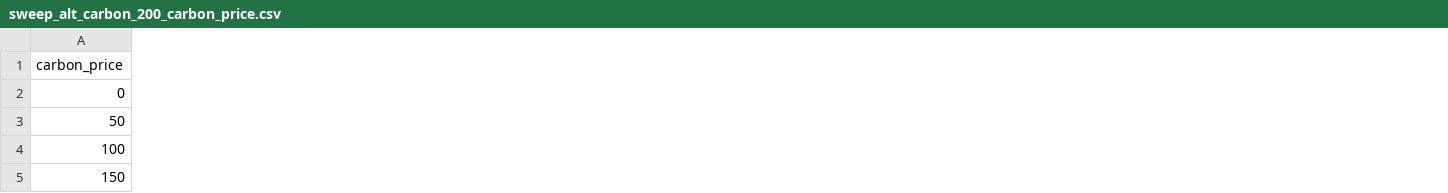
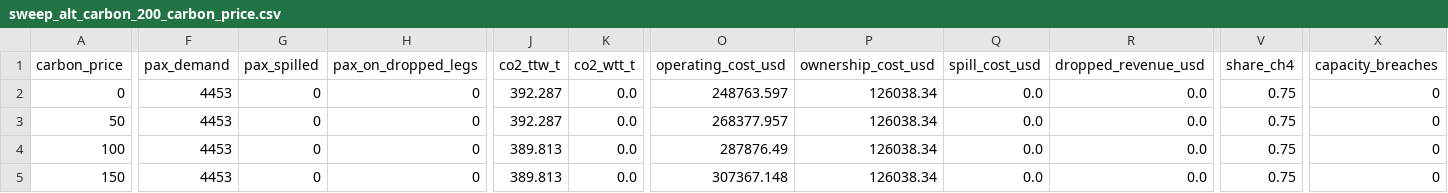
Before and after one commit to HuiLinChew/airline-alt-fuel-transition, a CSV file: outputs/sweep_alt_carbon_200_carbon_price.csv, drawn as a sheet; only a part is shown, gaps mark what is left out; the diff covers the shown part only; the diff names each change by its address in the sheet, - before the commit and + after, or states it on an @@ line.

```diff
--- a/outputs/sweep_alt_carbon_200_carbon_price.csv
+++ b/outputs/sweep_alt_carbon_200_carbon_price.csv
+column F (pax_demand), rows 2-5: all 4453
+column G (pax_spilled), rows 2-5: all 0
+column H (pax_on_dropped_legs), rows 2-5: all 0
+column J (co2_ttw_t), rows 2-5: 392.287 | 392.287 | 389.813 | 389.813
+column K (co2_wtt_t), rows 2-5: all 0.0
+column O (operating_cost_usd), rows 2-5: 248763.597 | 268377.957 | 287876.49 | 307367.148
+column P (ownership_cost_usd), rows 2-5: all 126038.34
+column Q (spill_cost_usd), rows 2-5: all 0.0
+column R (dropped_revenue_usd), rows 2-5: all 0.0
+column V (share_ch4), rows 2-5: all 0.75
+column X (capacity_breaches), rows 2-5: all 0
```
Also changed, not shown: 2 added columns and 66 edited cells elsewhere in this file, data/dummy/aircraft_types.csv, data/dummy/fuels.csv, 53 other files.
